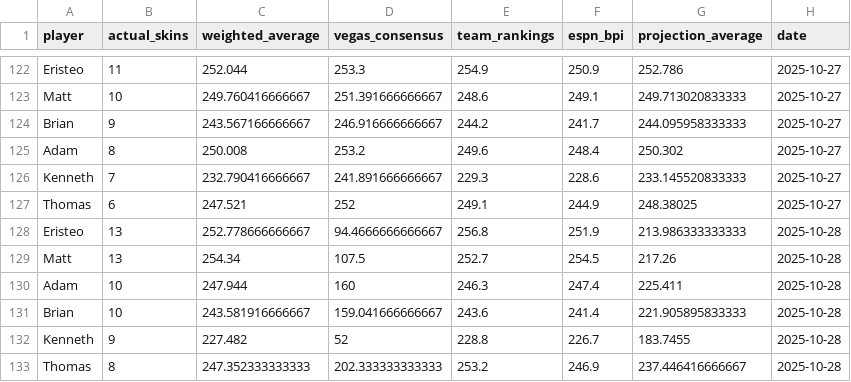
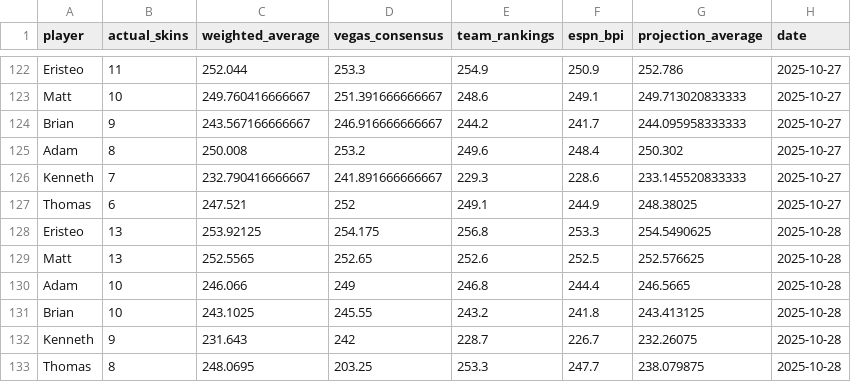
Before and after one commit to ejperez2/skins-standings, a CSV file: standings_history.csv, drawn as a sheet; only a part is shown, gaps mark what is left out.

```diff
--- a/standings_history.csv
+++ b/standings_history.csv
@@ -127,7 +127,7 @@
 "Thomas",6,247.521,252,249.1,244.9,248.38025,2025-10-27
-"Eristeo",13,252.778666666667,94.4666666666667,256.8,251.9,213.986333333333,2025-10-28
-"Matt",13,254.34,107.5,252.7,254.5,217.26,2025-10-28
-"Adam",10,247.944,160,246.3,247.4,225.411,2025-10-28
-"Brian",10,243.581916666667,159.041666666667,243.6,241.4,221.905895833333,2025-10-28
-"Kenneth",9,227.482,52,228.8,226.7,183.7455,2025-10-28
-"Thomas",8,247.352333333333,202.333333333333,253.2,246.9,237.446416666667,2025-10-28
+"Eristeo",13,253.92125,254.175,256.8,253.3,254.5490625,2025-10-28
+"Matt",13,252.5565,252.65,252.6,252.5,252.576625,2025-10-28
+"Adam",10,246.066,249,246.8,244.4,246.5665,2025-10-28
+"Brian",10,243.1025,245.55,243.2,241.8,243.413125,2025-10-28
+"Kenneth",9,231.643,242,228.7,226.7,232.26075,2025-10-28
+"Thomas",8,248.0695,203.25,253.3,247.7,238.079875,2025-10-28
```
Also changed, not shown: 1 other file.
